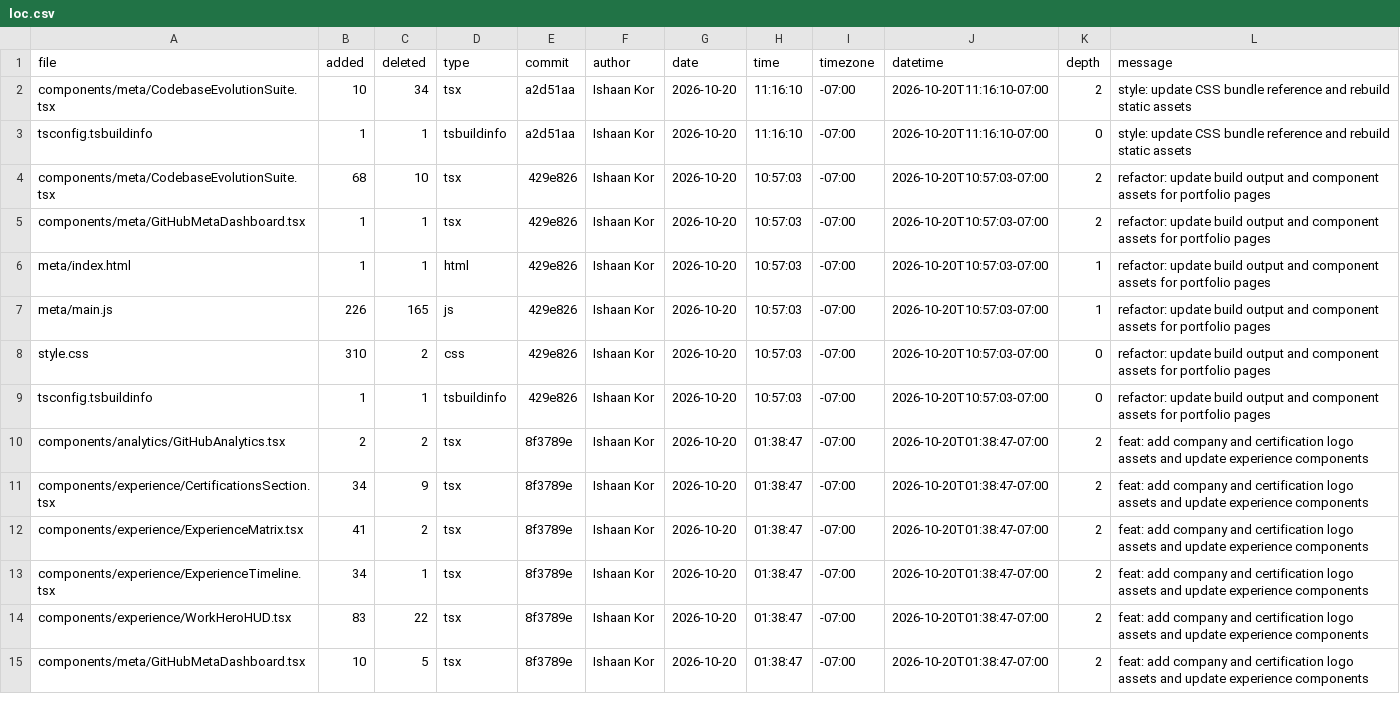
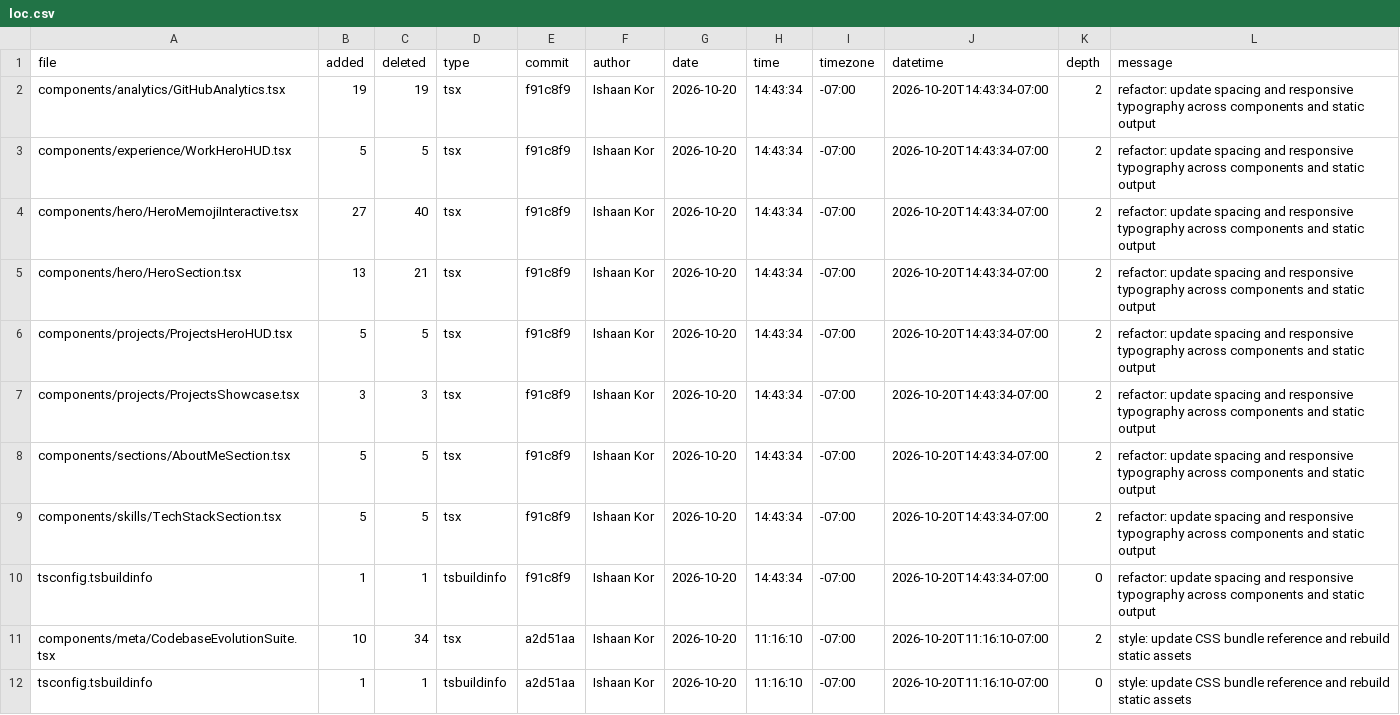
Before and after one commit to ishaankor/my-data-science-portfolio, a CSV file: meta/loc.csv, drawn as a sheet; only a part is shown; the shorter side is filled out with more unchanged rows.

```diff
--- a/meta/loc.csv
+++ b/meta/loc.csv
@@ -1,2 +1,11 @@
 file,added,deleted,type,commit,author,date,time,timezone,datetime,depth,message
+components/analytics/GitHubAnalytics.tsx,19,19,tsx,f91c8f9,Ishaan Kor,2026-10-20,14:43:34,-07:00,2026-10-20T14:43:34-07:00,2,"refactor: update spacing and responsive typography across components and static output"
+components/experience/WorkHeroHUD.tsx,5,5,tsx,f91c8f9,Ishaan Kor,2026-10-20,14:43:34,-07:00,2026-10-20T14:43:34-07:00,2,"refactor: update spacing and responsive typography across components and static output"
+components/hero/HeroMemojiInteractive.tsx,27,40,tsx,f91c8f9,Ishaan Kor,2026-10-20,14:43:34,-07:00,2026-10-20T14:43:34-07:00,2,"refactor: update spacing and responsive typography across components and static output"
+components/hero/HeroSection.tsx,13,21,tsx,f91c8f9,Ishaan Kor,2026-10-20,14:43:34,-07:00,2026-10-20T14:43:34-07:00,2,"refactor: update spacing and responsive typography across components and static output"
+components/projects/ProjectsHeroHUD.tsx,5,5,tsx,f91c8f9,Ishaan Kor,2026-10-20,14:43:34,-07:00,2026-10-20T14:43:34-07:00,2,"refactor: update spacing and responsive typography across components and static output"
+components/projects/ProjectsShowcase.tsx,3,3,tsx,f91c8f9,Ishaan Kor,2026-10-20,14:43:34,-07:00,2026-10-20T14:43:34-07:00,2,"refactor: update spacing and responsive typography across components and static output"
+components/sections/AboutMeSection.tsx,5,5,tsx,f91c8f9,Ishaan Kor,2026-10-20,14:43:34,-07:00,2026-10-20T14:43:34-07:00,2,"refactor: update spacing and responsive typography across components and static output"
+components/skills/TechStackSection.tsx,5,5,tsx,f91c8f9,Ishaan Kor,2026-10-20,14:43:34,-07:00,2026-10-20T14:43:34-07:00,2,"refactor: update spacing and responsive typography across components and static output"
+tsconfig.tsbuildinfo,1,1,tsbuildinfo,f91c8f9,Ishaan Kor,2026-10-20,14:43:34,-07:00,2026-10-20T14:43:34-07:00,0,"refactor: update spacing and responsive typography across components and static output"
 components/meta/CodebaseEvolutionSuite.tsx,10,34,tsx,a2d51aa,Ishaan Kor,2026-10-20,11:16:10,-07:00,2026-10-20T11:16:10-07:00,2,"style: update CSS bundle reference and rebuild static assets"
```
Also changed, not shown: public/loc.csv, 2 other files.
